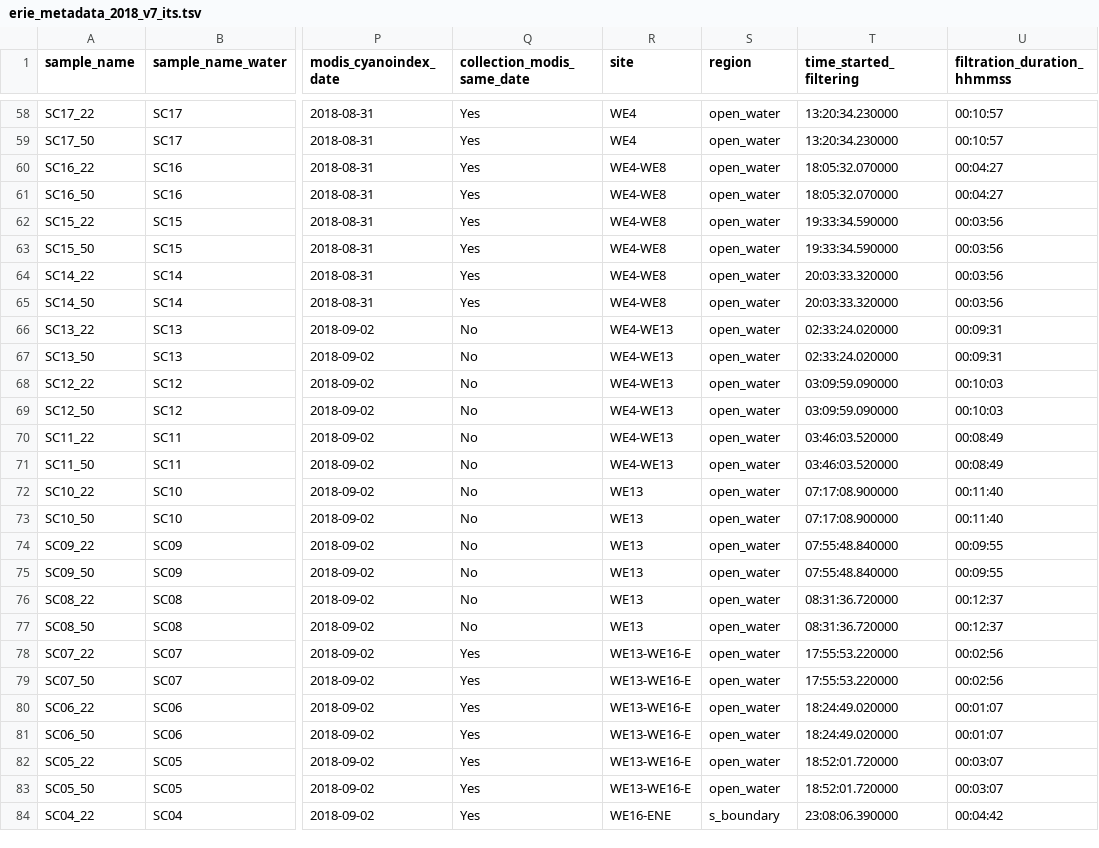
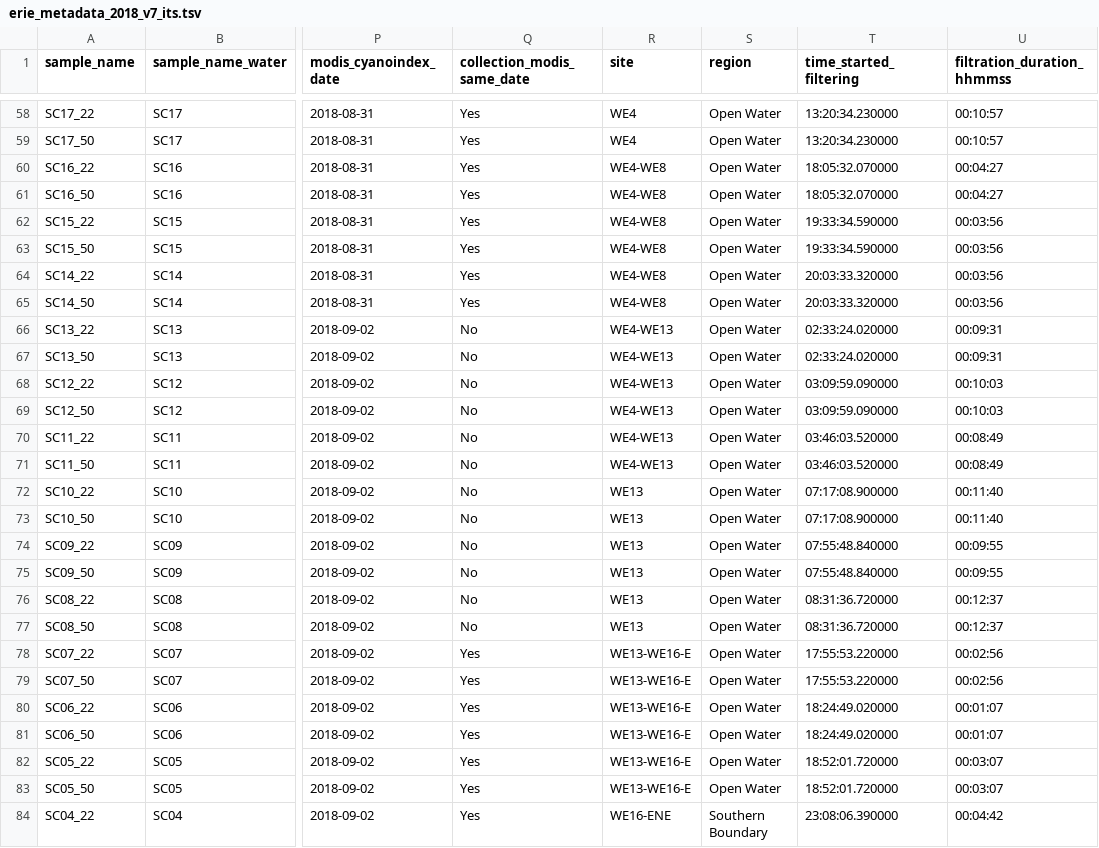
Before and after one commit to aomlomics/erie, a TSV file: metadata/erie_metadata_2018_v7_its.tsv, drawn as a sheet; only a part is shown, gaps mark what is left out; the diff covers the shown part only; the diff names each change by its address in the sheet, - before the commit and + after, or states it on an @@ line.

```diff
--- a/metadata/erie_metadata_2018_v7_its.tsv
+++ b/metadata/erie_metadata_2018_v7_its.tsv
-S58:S83 (region): open_water
+S58:S83 (region): Open Water
-S84 (region): s_boundary
+S84 (region): Southern Boundary
```
Also changed, not shown: 59 edited cells elsewhere in this file, metadata/erie_metadata_2018_v7_16s.tsv.
